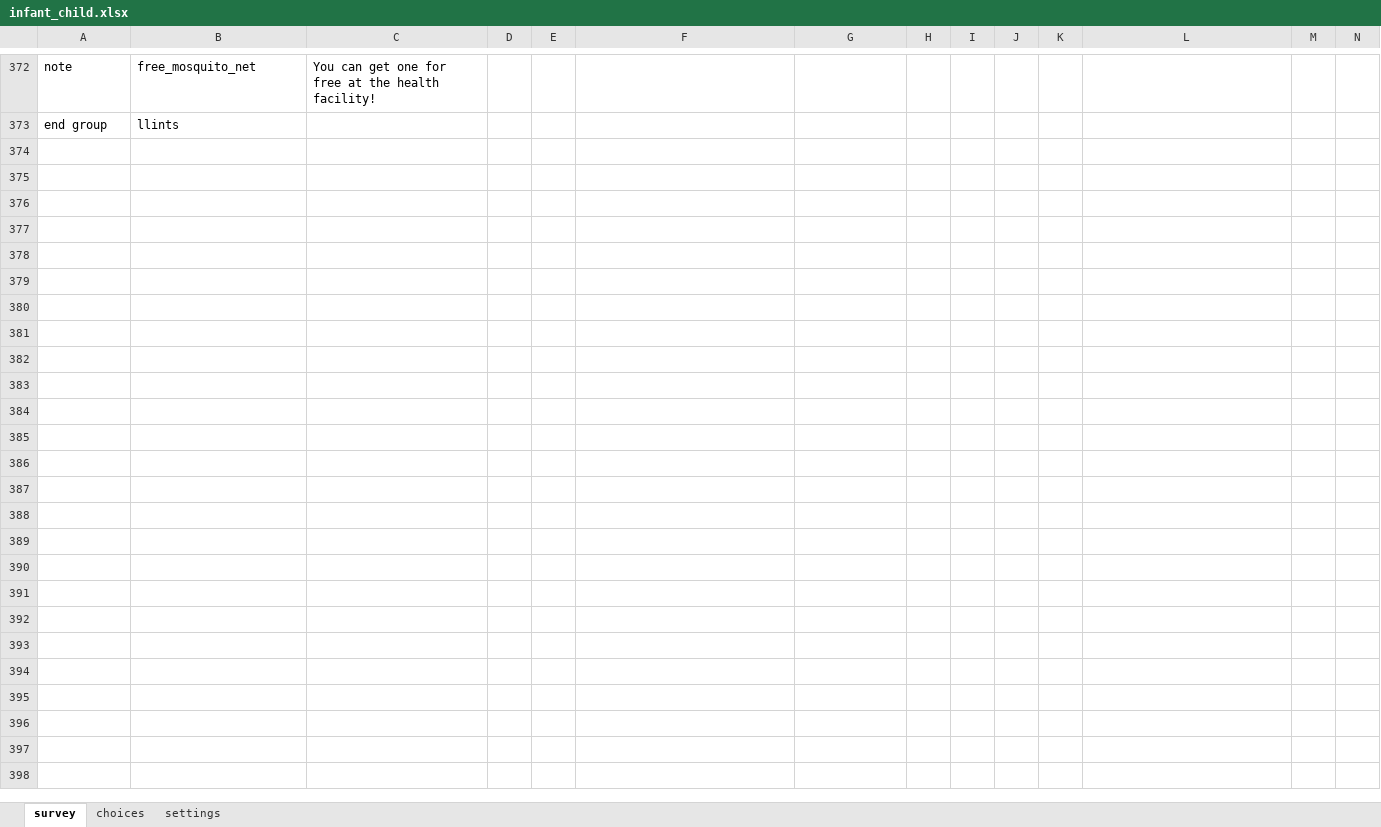
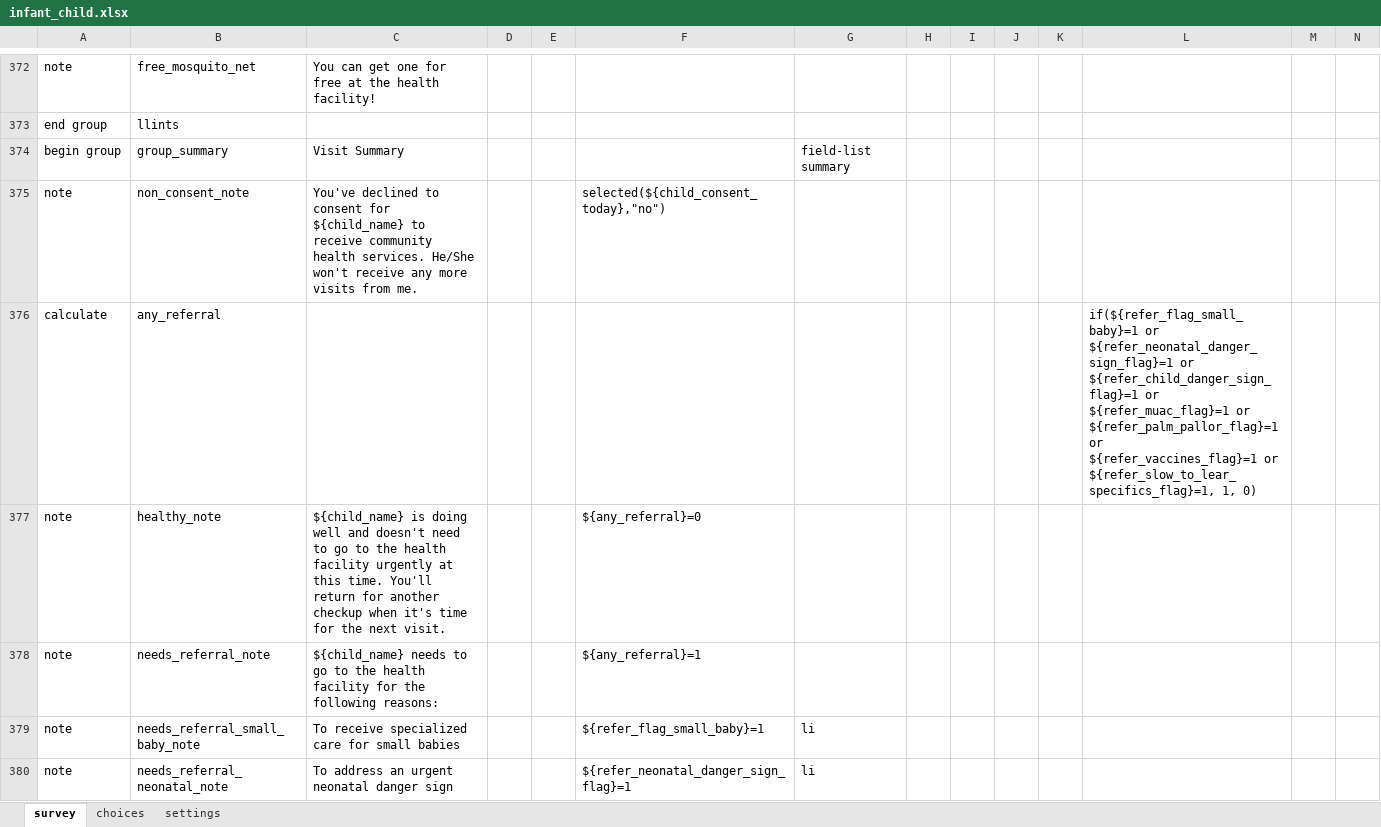
Before and after one commit to sookwalinga/cht-core, an Excel workbook: forms/app/infant_child.xlsx, sheet survey, drawn as a sheet; only a part is shown, gaps mark what is left out; values as stored, in another font and other column widths than the file's, no borders; charts and pictures not drawn; rows hold the shown columns only; ↵ is a line break in a cell; the diff covers the shown part only; the diff names each change by its address in the sheet, - before the commit and + after, or states it on an @@ line.

Commit message:
Adding visit summary section to infant-child form

```diff
--- a/forms/app/infant_child.xlsx (sheet survey)
+++ b/forms/app/infant_child.xlsx (sheet survey)
+row 374: begin group | group_summary | Visit Summary |  |  |  | field-list summary
+row 375: note | non_consent_note | You've declined to consent for ${child_name} to receive community health services. He/She won't receive any more visits from me. |  |  | selected(${child_consent_today},"no")
+row 376: calculate | any_referral |  |  |  |  |  |  |  |  |  | if(${refer_flag_small_baby}=1 or ↵ ${refer_neonatal_danger_sign_flag}=1 or ↵ ${refer_child_danger_sign_flag}=1 or ↵ ${refer_muac_flag}=1 or ↵ ${refer_palm_pallor_flag}=1 or ↵ ${refer_vaccines_flag}=1 or ↵ ${refer_slow_to_lear_specifics_flag}=1, 1, 0)
+row 377: note | healthy_note | ${child_name} is doing well and doesn't need to go to the health facility urgently at this time. You'll return for another checkup when it's time for the next visit. |  |  | ${any_referral}=0
+row 378: note | needs_referral_note | ${child_name} needs to go to the health facility for the following reasons: |  |  | ${any_referral}=1
+row 379: note | needs_referral_small_baby_note | To receive specialized care for small babies |  |  | ${refer_flag_small_baby}=1 | li
+row 380: note | needs_referral_neonatal_note | To address an urgent neonatal danger sign |  |  | ${refer_neonatal_danger_sign_flag}=1 | li
```
Also changed, not shown: 7 added rows and 7 edited cells elsewhere in this sheet, charts or pictures, 3 other files.
